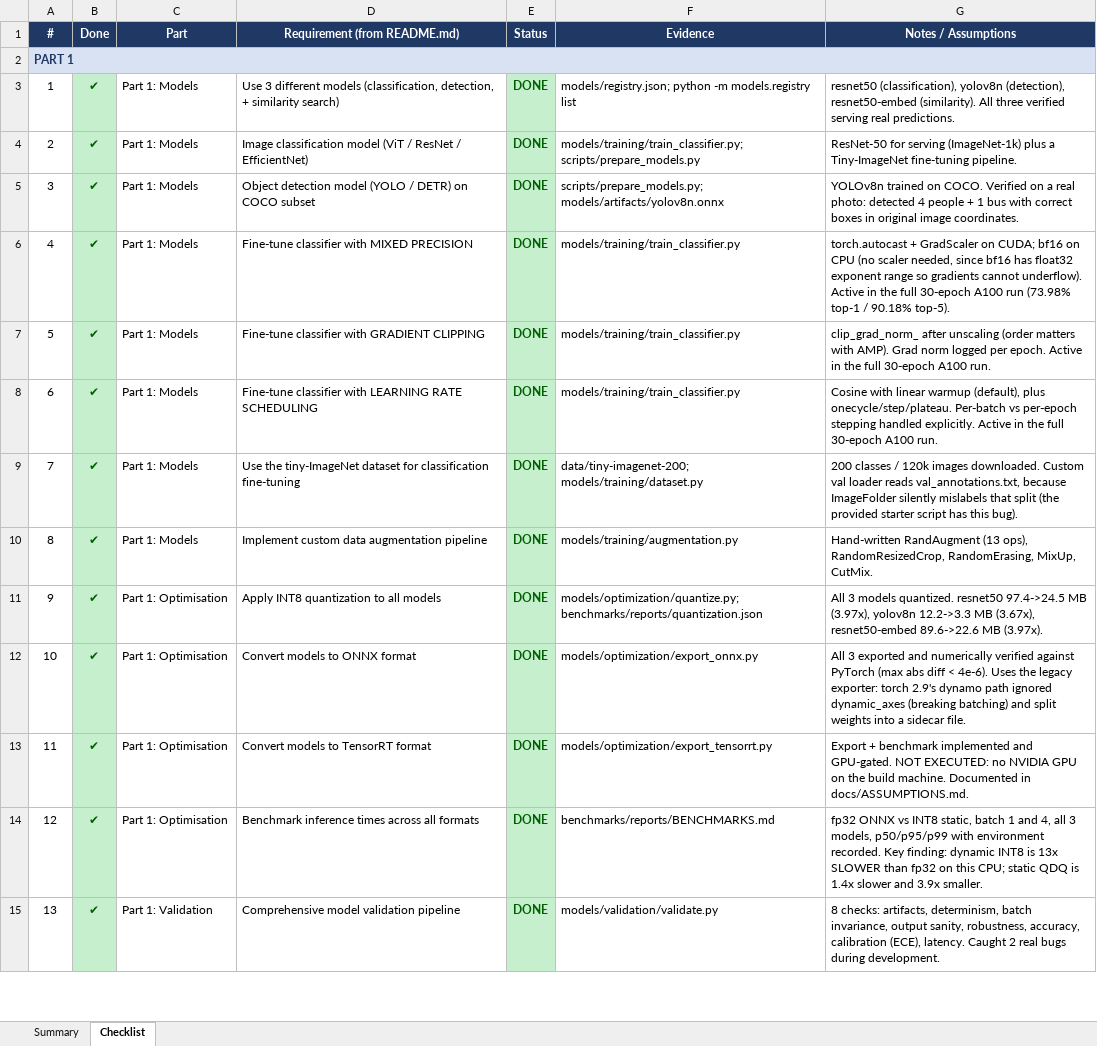
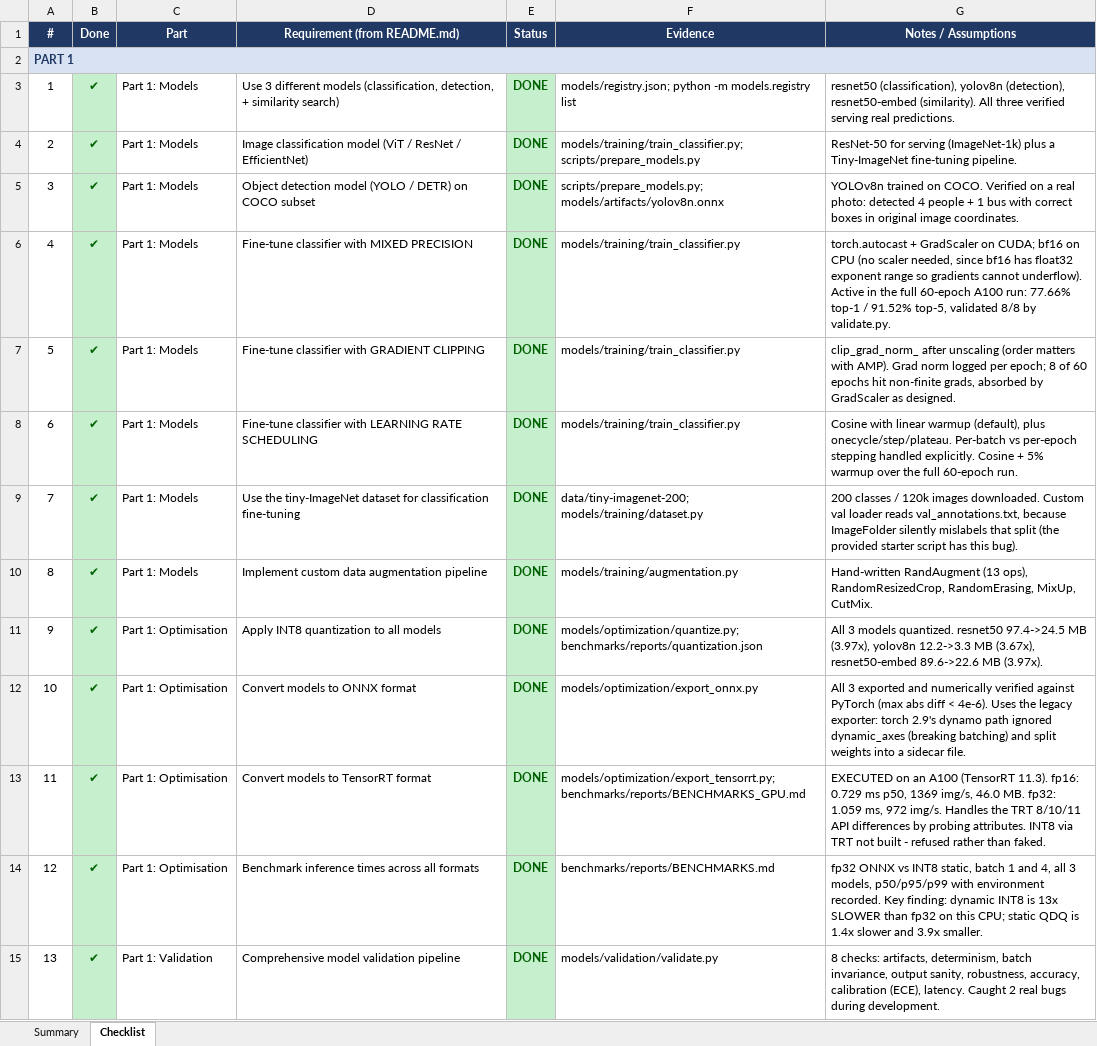
Before and after one commit to pankaj29/ML-Engineer-Challenge, an Excel workbook: DELIVERABLES_CHECKLIST.xlsx, sheet Checklist, drawn as a sheet; only a part is shown; values as stored, in another font and other column widths than the file's, no borders; the diff names each change by its address in the sheet, - before the commit and + after, or states it on an @@ line.

Commit message:
Update documentation and scripts for improved CI and dataset handling
- Revise README.md to reflect updated CI job statuses and test coverage.
- Enhance ASSUMPTIONS.md with details on model artifacts and dataset management via Git LFS.
- Modify checklist_data.py to include results from a 60-epoch A100 run.
- Update download_datasets.py to handle tqdm import gracefully, ensuring compatibility across environments.

```diff
--- a/DELIVERABLES_CHECKLIST.xlsx (sheet Checklist)
+++ b/DELIVERABLES_CHECKLIST.xlsx (sheet Checklist)
-G6 (Notes / Assumptions): …the full 30-epoch A100 run (73.98% top-1 / 90.18% top-5).
+G6 (Notes / Assumptions): …the full 60-epoch A100 run: 77.66% top-1 / 91.52% top-5, validated 8/8 by validate.py.
-G7 (Notes / Assumptions): …logged per epoch. Active in the full 30-epoch A100 run.
+G7 (Notes / Assumptions): …logged per epoch; 8 of 60 epochs hit non-finite grads, absorbed by GradScaler as designed.
-G8 (Notes / Assumptions): …handled explicitly. Active in the full 30-epoch A100 run.
+G8 (Notes / Assumptions): …handled explicitly. Cosine + 5% warmup over the full 60-epoch run.
-F13 (Evidence): models/optimization/export_tensorrt.py
+F13 (Evidence): models/optimization/export_tensorrt.py; benchmarks/reports/BENCHMARKS_GPU.md
-G13 (Notes / Assumptions): Export + benchmark implemented and GPU-gated. NOT EXECUTED: no NVIDIA GPU on the build machine. Documented in docs/ASSUMPTIONS.md.
+G13 (Notes / Assumptions): EXECUTED on an A100 (TensorRT 11.3). fp16: 0.729 ms p50, 1369 img/s, 46.0 MB. fp32: 1.059 ms, 972 img/s. Handles the TRT 8/10/11 API differences by probing attributes. INT8 via TRT not built - refused rather than faked.
```
Also changed, not shown: sheet Summary, 4 other files.
